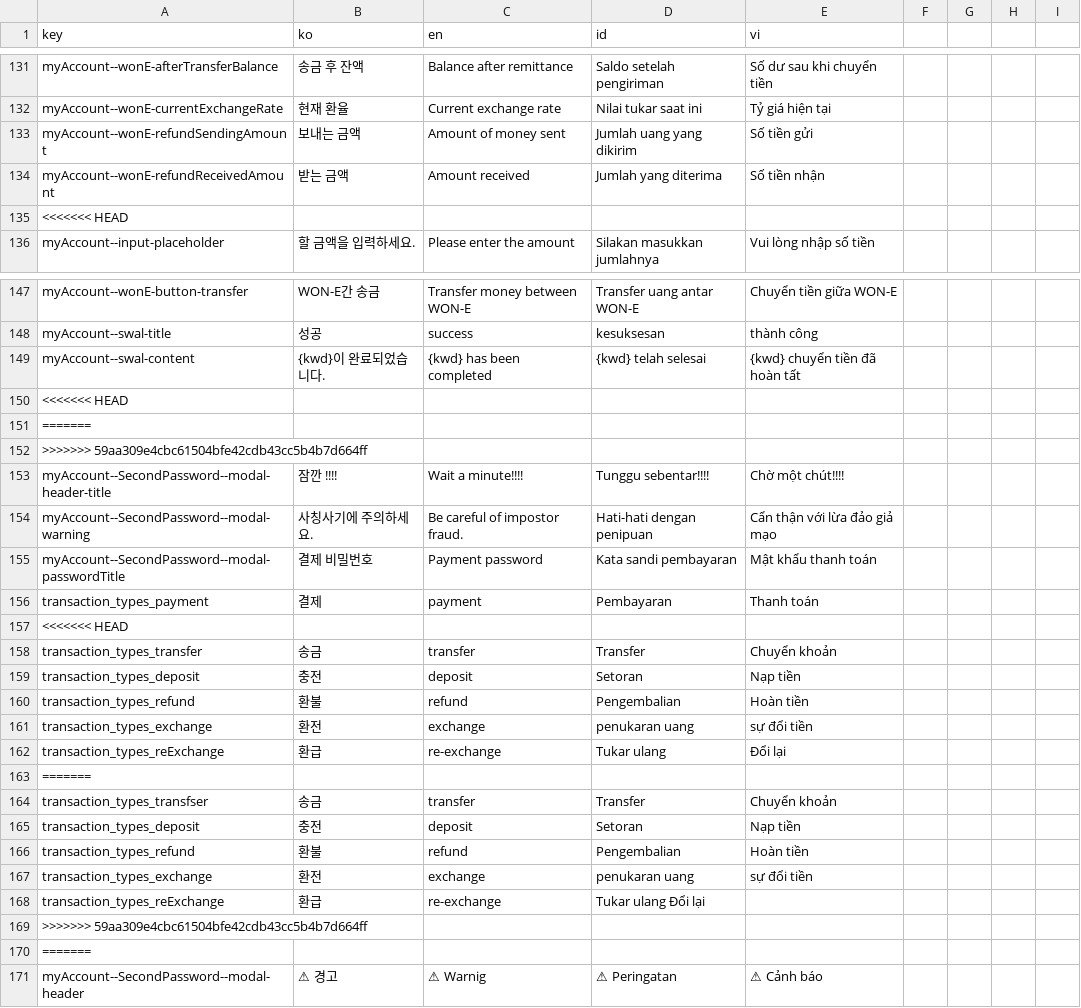
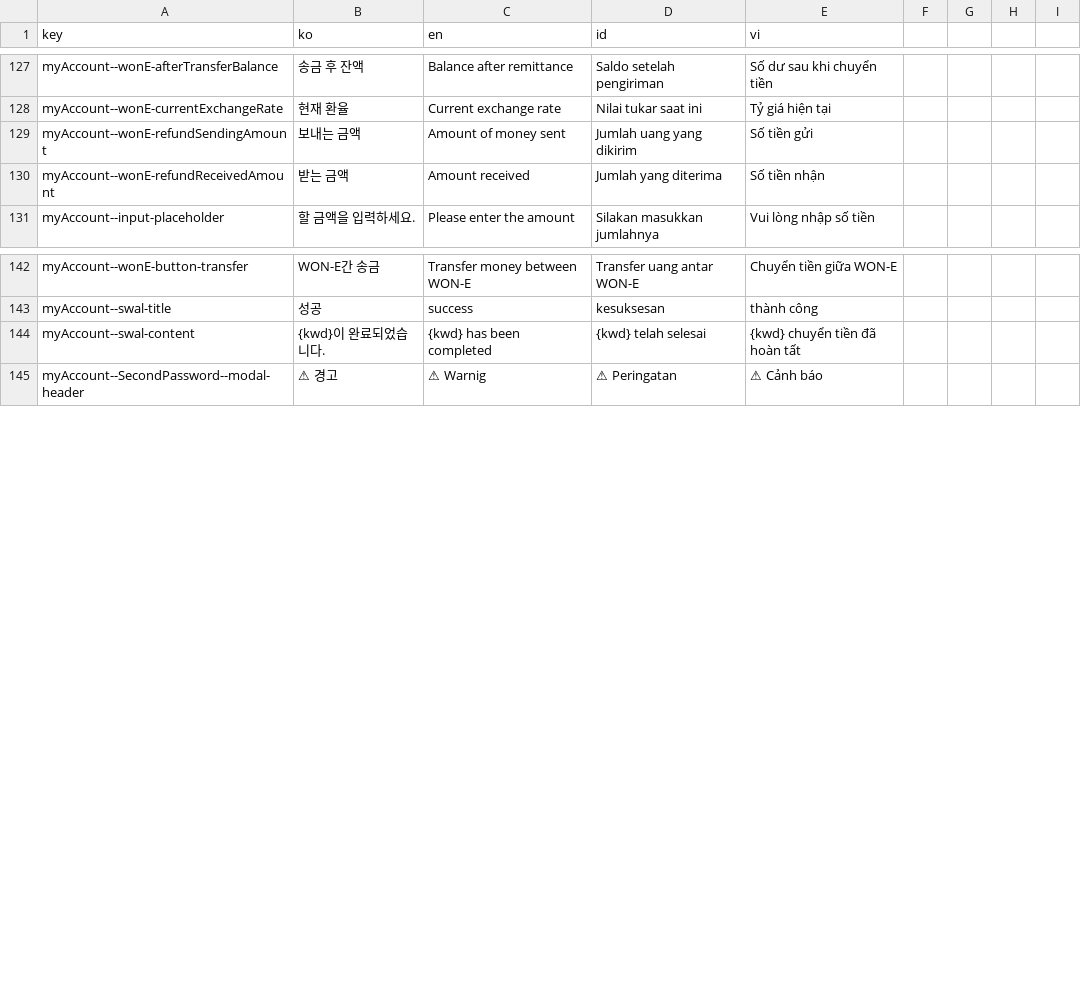
Before and after one commit to ybon1107/song-e-pay, a CSV file: frontend/src/locales/csv/locales.csv, drawn as a sheet; only a part is shown, gaps mark what is left out; the diff covers the shown part only; the diff names each change by its address in the sheet, - before the commit and + after, or states it on an @@ line.

```diff
--- a/frontend/src/locales/csv/locales.csv
+++ b/frontend/src/locales/csv/locales.csv
-row 135: <<<<<<< HEAD
-row 150: <<<<<<< HEAD
-row 151: =======
-row 152: >>>>>>> 59aa309e4cbc61504bfe42cdb43cc5b4b7d664ff
-row 153: myAccount--SecondPassword--modal-header-title | 잠깐 !!!! | Wait a minute!!!! | Tunggu sebentar!!!! | Chờ một chút!!!!
-row 154: myAccount--SecondPassword--modal-warning | 사칭사기에 주의하세요. | Be careful of impostor fraud. | Hati-hati dengan penipuan | Cẩn thận với lừa đảo giả mạo
-row 155: myAccount--SecondPassword--modal-passwordTitle | 결제 비밀번호 | Payment password | Kata sandi pembayaran | Mật khẩu thanh toán
-row 156: transaction_types_payment | 결제 | payment | Pembayaran | Thanh toán
-row 157: <<<<<<< HEAD
-row 158: transaction_types_transfer | 송금 | transfer | Transfer | Chuyển khoản
-row 159: transaction_types_deposit | 충전 | deposit | Setoran | Nạp tiền
-row 160: transaction_types_refund | 환불 | refund | Pengembalian | Hoàn tiền
-row 161: transaction_types_exchange | 환전 | exchange | penukaran uang | sự đổi tiền
-row 162: transaction_types_reExchange | 환급 | re-exchange | Tukar ulang | Đổi lại
-row 163: =======
-row 164: transaction_types_transfser | 송금 | transfer | Transfer | Chuyển khoản
-row 165: transaction_types_deposit | 충전 | deposit | Setoran | Nạp tiền
-row 166: transaction_types_refund | 환불 | refund | Pengembalian | Hoàn tiền
-row 167: transaction_types_exchange | 환전 | exchange | penukaran uang | sự đổi tiền
-row 168: transaction_types_reExchange | 환급 | re-exchange | Tukar ulang Đổi lại
-row 169: >>>>>>> 59aa309e4cbc61504bfe42cdb43cc5b4b7d664ff
-row 170: =======
```
Also changed, not shown: 5 removed rows elsewhere in this file, 50 other files.
